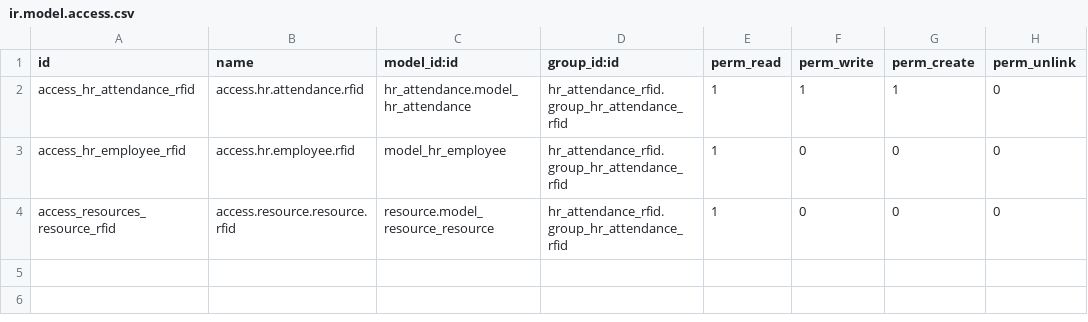
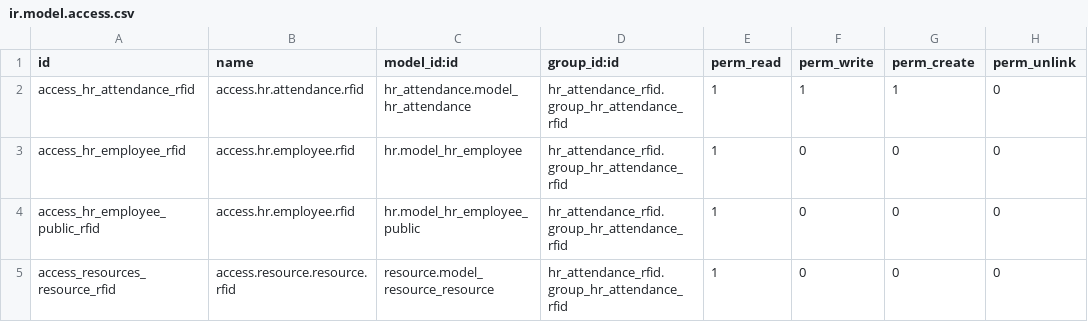
Before and after one commit to cibex/hr-attendance, a CSV file: hr_attendance_rfid/security/ir.model.access.csv, drawn as a sheet.

Commit message:
[IMP] hr_attendance_rfid: Change to hr.employee.base

```diff
--- a/hr_attendance_rfid/security/ir.model.access.csv
+++ b/hr_attendance_rfid/security/ir.model.access.csv
@@ -2,3 +2,4 @@ id,name,model_id:id,group_id:id,perm_read,perm_write,perm_create,perm_unlink
 access_hr_attendance_rfid,access.hr.attendance.rfid,hr_attendance.model_hr_attendance,hr_attendance_rfid.group_hr_attendance_rfid,1,1,1,0
-access_hr_employee_rfid,access.hr.employee.rfid,model_hr_employee,hr_attendance_rfid.group_hr_attendance_rfid,1,0,0,0
+access_hr_employee_rfid,access.hr.employee.rfid,hr.model_hr_employee,hr_attendance_rfid.group_hr_attendance_rfid,1,0,0,0
+access_hr_employee_public_rfid,access.hr.employee.rfid,hr.model_hr_employee_public,hr_attendance_rfid.group_hr_attendance_rfid,1,0,0,0
 access_resources_resource_rfid,access.resource.resource.rfid,resource.model_resource_resource,hr_attendance_rfid.group_hr_attendance_rfid,1,0,0,0
```
Also changed, not shown: 2 other files.
